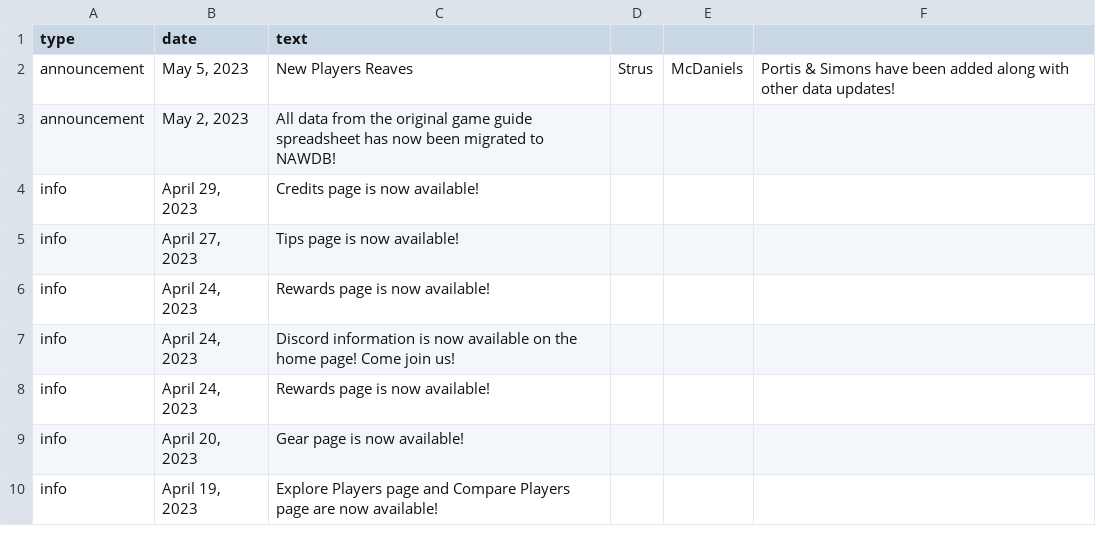
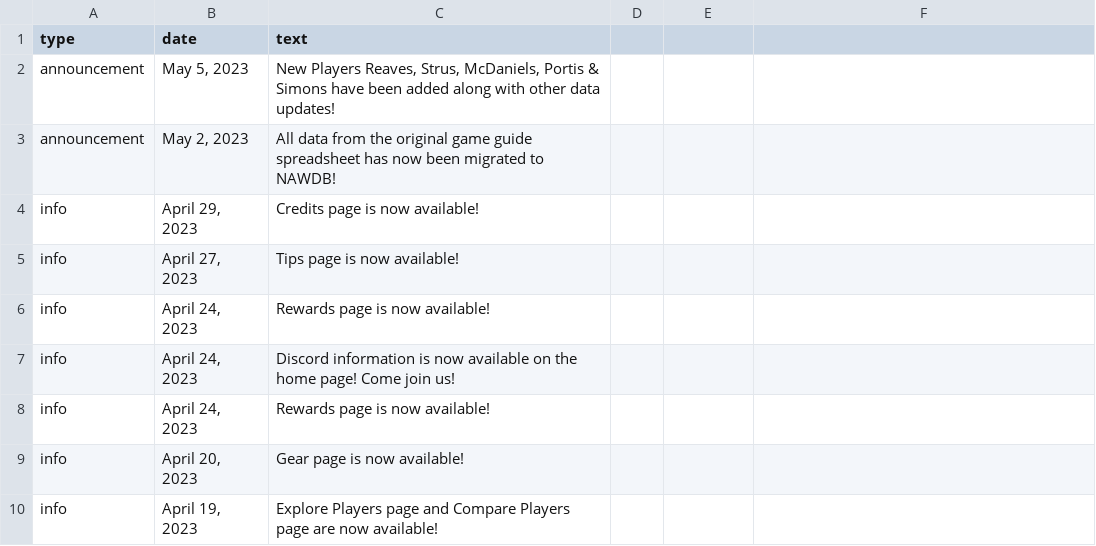
Before and after one commit to naw-db/naw-db.github.io, a CSV file: content/data/announcements.csv, drawn as a sheet.

Commit message:
Update announcements.csv (#78)

```diff
--- a/content/data/announcements.csv
+++ b/content/data/announcements.csv
@@ -1,3 +1,3 @@
 type,date,text
-announcement,"May 5, 2023",New Players Reaves, Strus, McDaniels, Portis & Simons have been added along with other data updates!
+announcement,"May 5, 2023","New Players Reaves, Strus, McDaniels, Portis & Simons have been added along with other data updates!"
 announcement,"May 2, 2023",All data from the original game guide spreadsheet has now been migrated to NAWDB!
```
